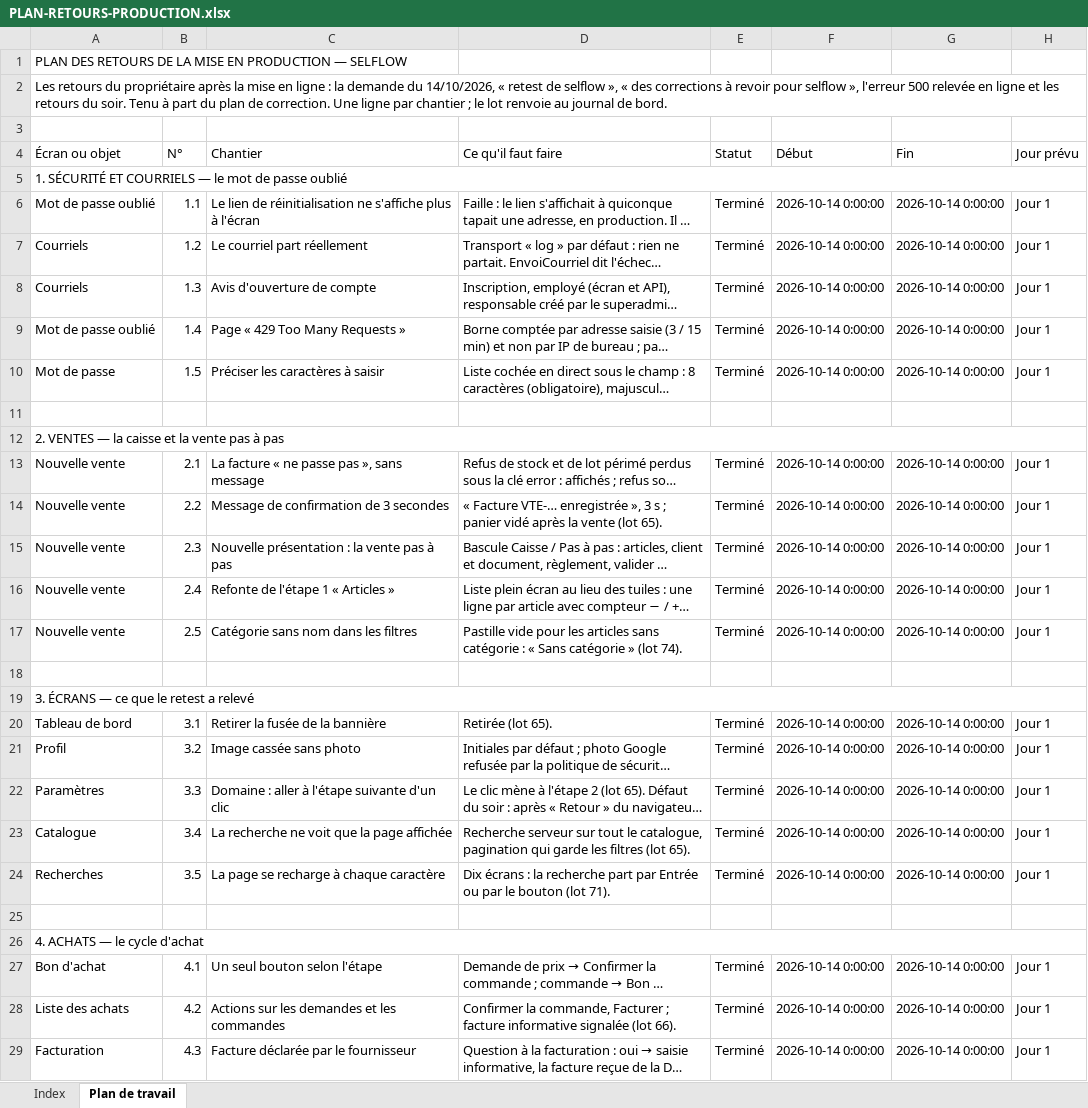
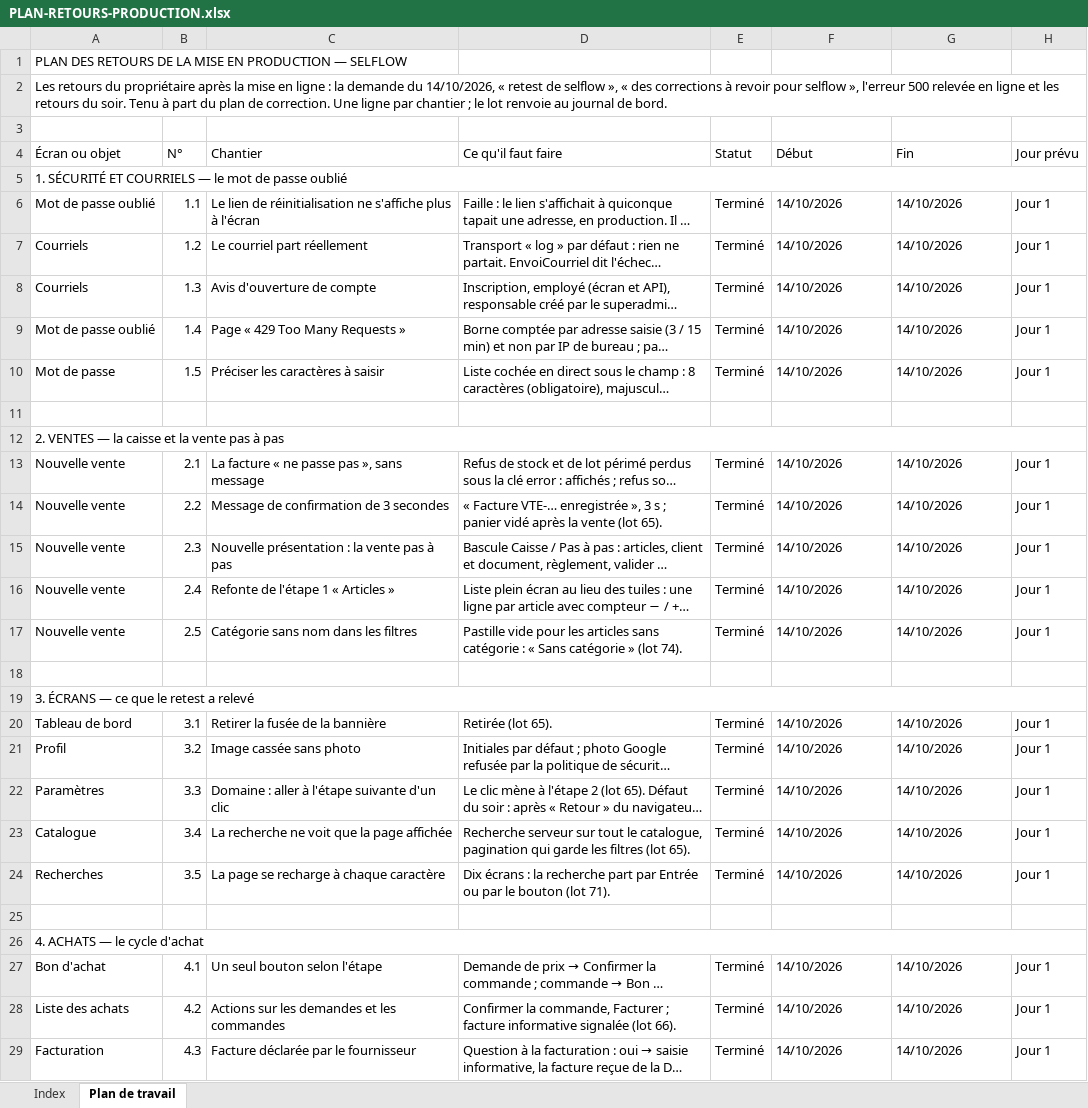
Before and after one commit to IT-dcknowing/Selflow, an Excel workbook: PLAN-RETOURS-PRODUCTION.xlsx, sheet Plan de travail, drawn as a sheet; only a part is shown; long unchanged cells end in …; values as stored, in another font and other column widths than the file's, no cell formats; the diff covers the shown part only; the diff names each change by its address in the sheet, - before the commit and + after, or states it on an @@ line.

```diff
--- a/PLAN-RETOURS-PRODUCTION.xlsx (sheet Plan de travail)
+++ b/PLAN-RETOURS-PRODUCTION.xlsx (sheet Plan de travail)
-F6:F10 (Début): 2026-10-14 0:00:00
+F6:F10 (Début): 14/10/2026
-G6:G10 (Fin): 2026-10-14 0:00:00
+G6:G10 (Fin): 14/10/2026
-F13:F17 (Début): 2026-10-14 0:00:00
+F13:F17 (Début): 14/10/2026
-G13:G17 (Fin): 2026-10-14 0:00:00
+G13:G17 (Fin): 14/10/2026
-F20:F24 (Début): 2026-10-14 0:00:00
+F20:F24 (Début): 14/10/2026
-G20:G24 (Fin): 2026-10-14 0:00:00
+G20:G24 (Fin): 14/10/2026
-F27:F29 (Début): 2026-10-14 0:00:00
+F27:F29 (Début): 14/10/2026
-G27:G29 (Fin): 2026-10-14 0:00:00
+G27:G29 (Fin): 14/10/2026
```
Also changed, not shown: 3 added rows and 132 edited cells elsewhere in this sheet, sheet Index, cell formats, 2 other files.
